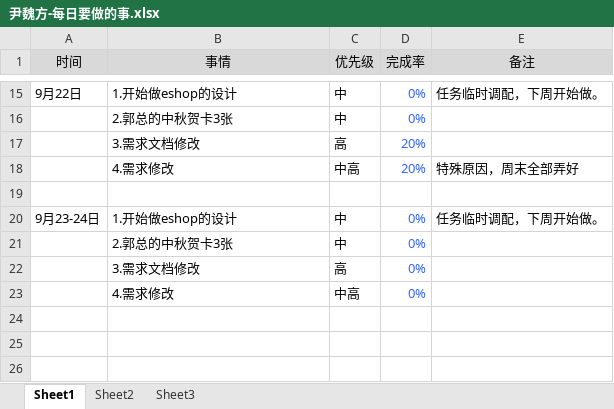
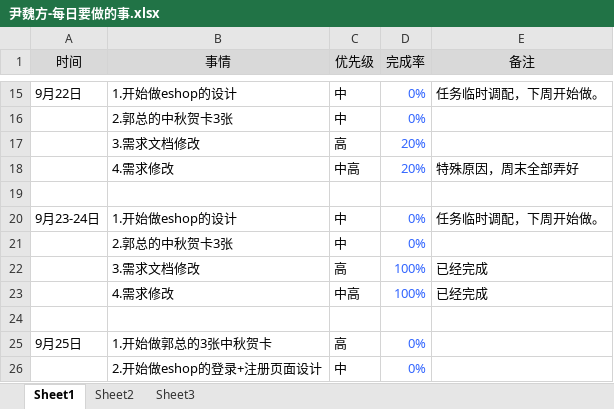
Before and after one commit to bird-start/eshop-doc, an Excel workbook: 交流管理/项目日报/尹魏方-每日要做的事.xlsx, sheet Sheet1, drawn as a sheet; only a part is shown, gaps mark what is left out; values as stored, in another font and other column widths than the file's, no borders; addresses are those after the commit; the diff names each change by its address in the sheet, - before the commit and + after, or states it on an @@ line.

Commit message:
每日要做的事，及需求文档等修改完成。

```diff
--- a/交流管理/项目日报/尹魏方-每日要做的事.xlsx (sheet Sheet1)
+++ b/交流管理/项目日报/尹魏方-每日要做的事.xlsx (sheet Sheet1)
-D22 (完成率): 0%
+D22 (完成率): 100%
-E22 (备注): (empty)
+E22 (备注): 已经完成
+row 23:  | 4.需求修改 | 中高 | 100% | 已经完成
-row 24:  | 4.需求修改 | 中高 | 0%
+row 24: (empty)
+row 25: 9月25日 | 1.开始做郭总的3张中秋贺卡 | 高 | 0%
+row 26:  | 2.开始做eshop的登录+注册页面设计 | 中 | 0%
```
Also changed, not shown: 需求分析/集中营电商平台功能分析.xlsx, 1 other file.
